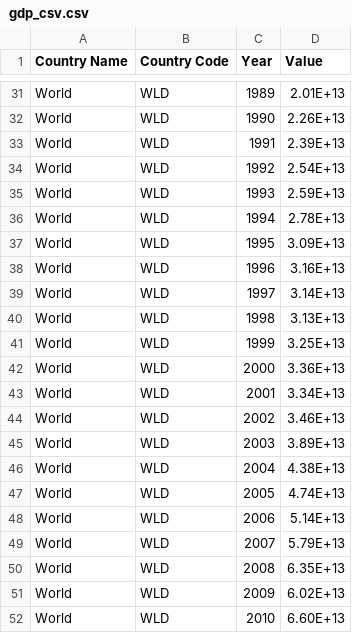
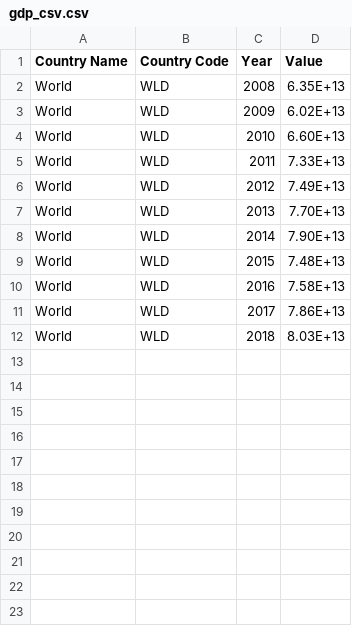
Before and after one commit to nuputnuput02/111111, a CSV file: gdp_csv.csv, drawn as a sheet; only a part is shown, gaps mark what is left out; the shorter side is filled out with more unchanged rows; the diff covers the shown part only; the diff names each change by its address in the sheet, - before the commit and + after, or states it on an @@ line.

Commit message:
Add files via upload

```diff
--- a/gdp_csv.csv
+++ b/gdp_csv.csv
-row 31: World | WLD | 1989 | 2.01E+13
-row 32: World | WLD | 1990 | 2.26E+13
-row 33: World | WLD | 1991 | 2.39E+13
-row 34: World | WLD | 1992 | 2.54E+13
-row 35: World | WLD | 1993 | 2.59E+13
-row 36: World | WLD | 1994 | 2.78E+13
-row 37: World | WLD | 1995 | 3.09E+13
-row 38: World | WLD | 1996 | 3.16E+13
-row 39: World | WLD | 1997 | 3.14E+13
-row 40: World | WLD | 1998 | 3.13E+13
-row 41: World | WLD | 1999 | 3.25E+13
-row 42: World | WLD | 2000 | 3.36E+13
-row 43: World | WLD | 2001 | 3.34E+13
-row 44: World | WLD | 2002 | 3.46E+13
-row 45: World | WLD | 2003 | 3.89E+13
-row 46: World | WLD | 2004 | 4.38E+13
-row 47: World | WLD | 2005 | 4.74E+13
-row 48: World | WLD | 2006 | 5.14E+13
-row 49: World | WLD | 2007 | 5.79E+13
```
Also changed, not shown: 29 removed rows elsewhere in this file.
